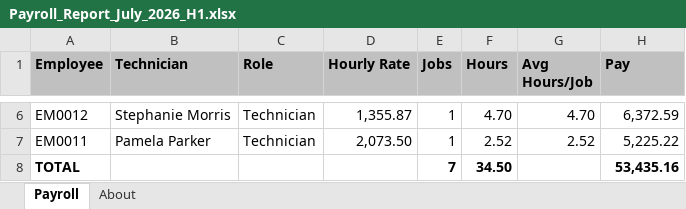
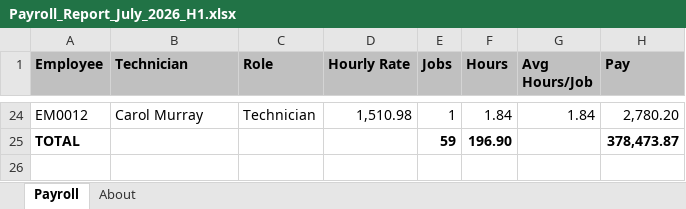
Before and after one commit to PrimeAutocare/Generated_Reports, an Excel workbook: Payroll Report/Payroll_Report_July_2026_H1.xlsx, sheet Payroll, drawn as a sheet; only a part is shown, gaps mark what is left out; values as stored, in another font and other column widths than the file's, no borders; removed rows and columns are numbered as before the commit, all else as after; the diff covers the shown part only; the diff names each change by its address in the sheet, - before the commit and + after, or states it on an @@ line.

```diff
--- a/Payroll Report/Payroll_Report_July_2026_H1.xlsx (sheet Payroll)
+++ b/Payroll Report/Payroll_Report_July_2026_H1.xlsx (sheet Payroll)
-B24 (Technician): Stephanie Morris
+B24 (Technician): Carol Murray
-D24 (Hourly Rate): 1,355.87
+D24 (Hourly Rate): 1,510.98
-F24 (Hours): 4.70
+F24 (Hours): 1.84
-G24 (Avg Hours/Job): 4.70
+G24 (Avg Hours/Job): 1.84
-H24 (Pay): 6,372.59
+H24 (Pay): 2,780.20
-row 7: EM0011 | Pamela Parker | Technician | 2,073.50 | 1 | 2.52 | 2.52 | 5,225.22
-E25 (Jobs): 7
+E25 (Jobs): 59
-F25 (Hours): 34.50
+F25 (Hours): 196.90
-H25 (Pay): 53,435.16
+H25 (Pay): 378,473.87
```
Also changed, not shown: 21 added rows, 3 removed rows and 5 edited cells elsewhere in this sheet, sheet About, Receivables Report/Receivables_Report_July_2026_H1.xlsx, Revenue Report/Revenue_Report_July_2026_H1.xlsx, 8 other files.
